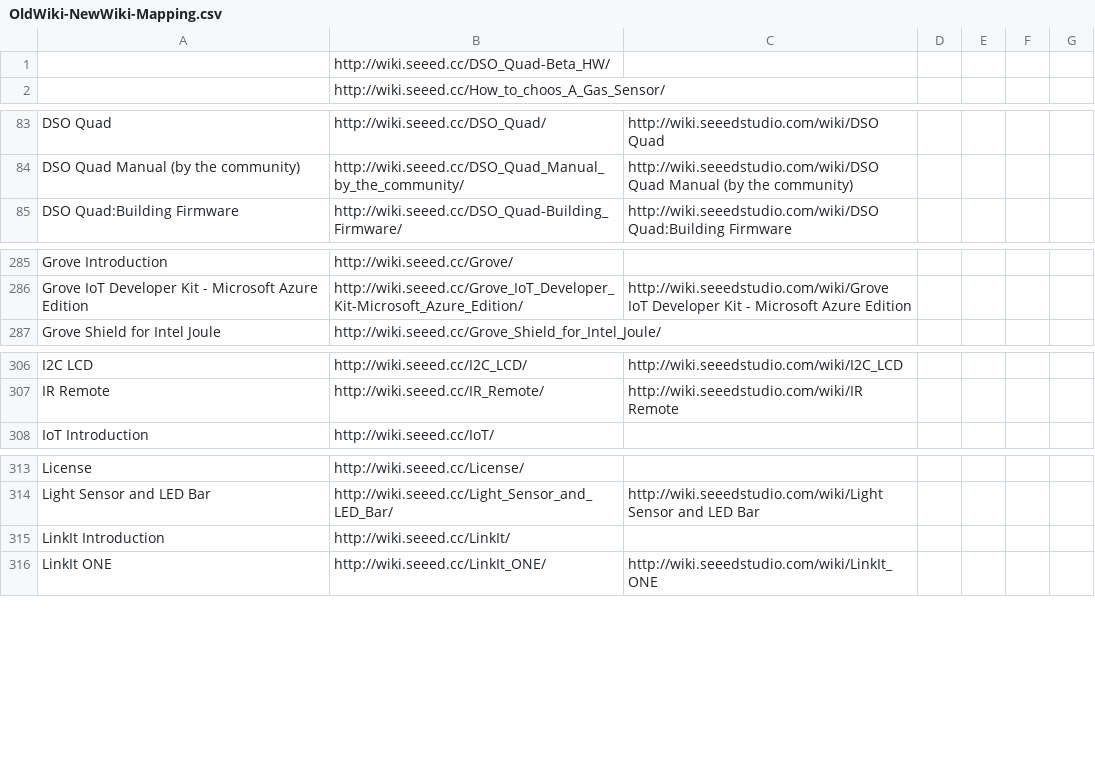
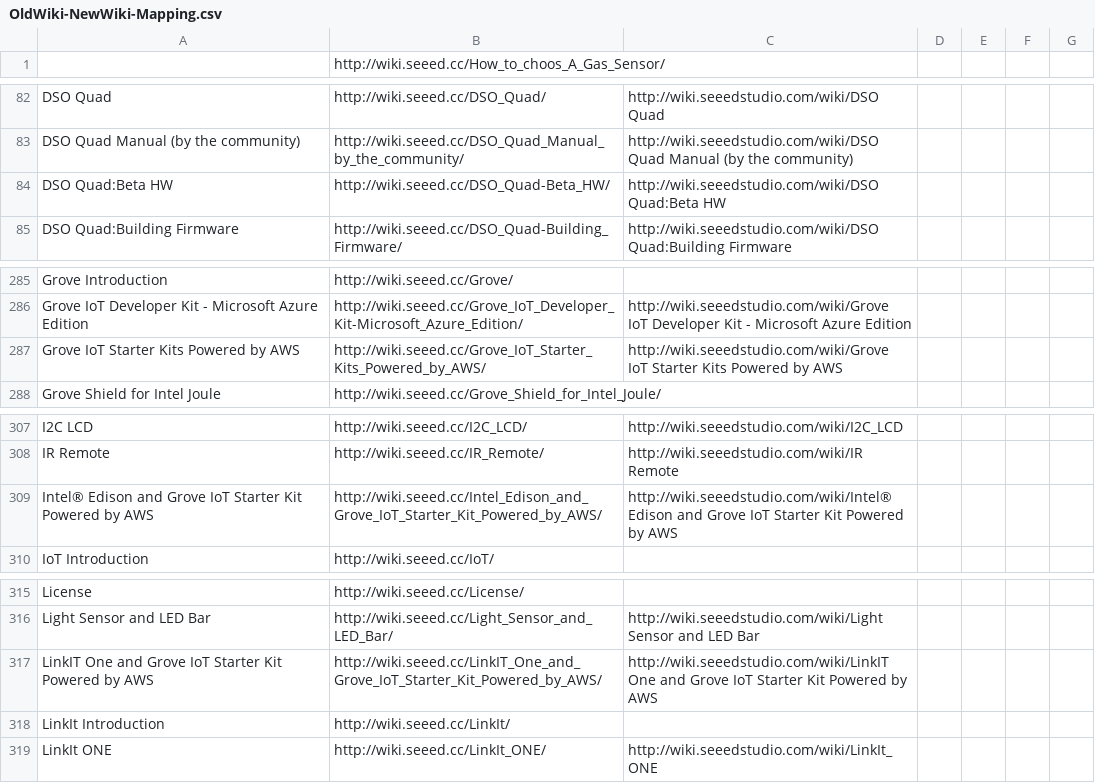
Before and after one commit to SeeedDocument/Seeed-WiKi, a CSV file: OldWiki-NewWiki-Mapping.csv, drawn as a sheet; only a part is shown, gaps mark what is left out.

```diff
--- a/OldWiki-NewWiki-Mapping.csv
+++ b/OldWiki-NewWiki-Mapping.csv
@@ -1,2 +1 @@
-,http://wiki.seeed.cc/DSO_Quad-Beta_HW/,
 ,http://wiki.seeed.cc/How_to_choos_A_Gas_Sensor/,
@@ -84,2 +83,3 @@ DSO Quad,http://wiki.seeed.cc/DSO_Quad/,http://wiki.seeedstudio.com/wiki/DSO Qua
 DSO Quad Manual (by the community),http://wiki.seeed.cc/DSO_Quad_Manual_by_the_community/,http://wiki.seeedstudio.com/wiki/DSO Quad Manual (by the community)
+DSO Quad:Beta HW,http://wiki.seeed.cc/DSO_Quad-Beta_HW/,http://wiki.seeedstudio.com/wiki/DSO Quad:Beta HW
 DSO Quad:Building Firmware,http://wiki.seeed.cc/DSO_Quad-Building_Firmware/,http://wiki.seeedstudio.com/wiki/DSO Quad:Building Firmware
@@ -286,2 +286,3 @@ Grove Introduction,http://wiki.seeed.cc/Grove/,
 Grove IoT Developer Kit - Microsoft Azure Edition,http://wiki.seeed.cc/Grove_IoT_Developer_Kit-Microsoft_Azure_Edition/,http://wiki.seeedstudio.com/wiki/Grove IoT Developer Kit - Microsoft Azure Edition
+Grove IoT Starter Kits Powered by AWS,http://wiki.seeed.cc/Grove_IoT_Starter_Kits_Powered_by_AWS/,http://wiki.seeedstudio.com/wiki/Grove IoT Starter Kits Powered by AWS
 Grove Shield for Intel Joule,http://wiki.seeed.cc/Grove_Shield_for_Intel_Joule/,
@@ -307,2 +308,3 @@ I2C LCD,http://wiki.seeed.cc/I2C_LCD/,http://wiki.seeedstudio.com/wiki/I2C_LCD
 IR Remote,http://wiki.seeed.cc/IR_Remote/,http://wiki.seeedstudio.com/wiki/IR Remote
+Intel® Edison and Grove IoT Starter Kit Powered by AWS,http://wiki.seeed.cc/Intel_Edison_and_Grove_IoT_Starter_Kit_Powered_by_AWS/,http://wiki.seeedstudio.com/wiki/Intel® Edison and Grove IoT Starter Kit Powered by AWS
 IoT Introduction,http://wiki.seeed.cc/IoT/,
@@ -314,2 +316,3 @@ License,http://wiki.seeed.cc/License/,
 Light Sensor and LED Bar,http://wiki.seeed.cc/Light_Sensor_and_LED_Bar/,http://wiki.seeedstudio.com/wiki/Light Sensor and LED Bar
+LinkIT One and Grove IoT Starter Kit Powered by AWS,http://wiki.seeed.cc/LinkIT_One_and_Grove_IoT_Starter_Kit_Powered_by_AWS/,http://wiki.seeedstudio.com/wiki/LinkIT One and Grove IoT Starter Kit Powered by AWS
 LinkIt Introduction,http://wiki.seeed.cc/LinkIt/,
```
Also changed, not shown: 7 other files.
